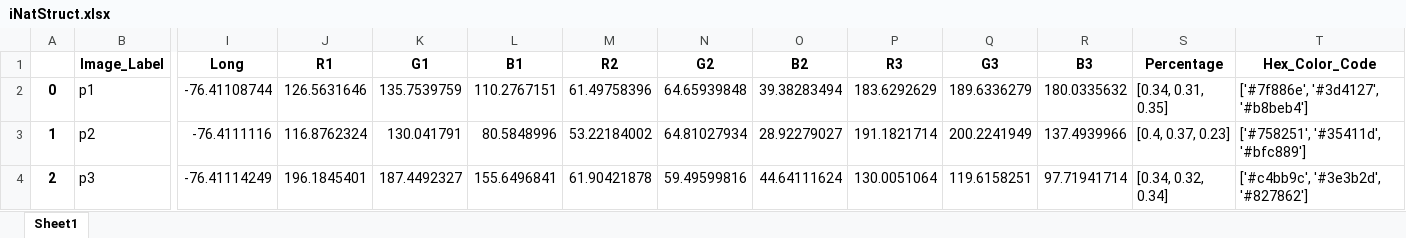
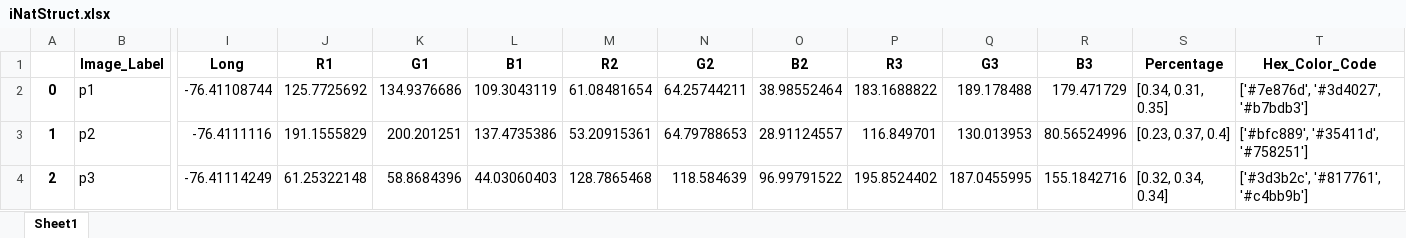
Before and after one commit to JiayueLin-CS/Quest_Project_2022, an Excel workbook: iNatStruct.xlsx, sheet Sheet1, drawn as a sheet; only a part is shown, gaps mark what is left out; values as stored, in another font and other column widths than the file's, no borders; the diff covers the shown part only; the diff names each change by its address in the sheet, - before the commit and + after, or states it on an @@ line.

```diff
--- a/iNatStruct.xlsx (sheet Sheet1)
+++ b/iNatStruct.xlsx (sheet Sheet1)
-J2 (R1): 126.5631646
+J2 (R1): 125.7725692
-K2 (G1): 135.7539759
+K2 (G1): 134.9376686
-L2 (B1): 110.2767151
+L2 (B1): 109.3043119
-M2 (R2): 61.49758396
+M2 (R2): 61.08481654
-N2 (G2): 64.65939848
+N2 (G2): 64.25744211
-O2 (B2): 39.38283494
+O2 (B2): 38.98552464
-P2 (R3): 183.6292629
+P2 (R3): 183.1688822
-Q2 (G3): 189.6336279
+Q2 (G3): 189.178488
-R2 (B3): 180.0335632
+R2 (B3): 179.471729
-T2 (Hex_Color_Code): ['#7f886e', '#3d4127', '#b8beb4']
+T2 (Hex_Color_Code): ['#7e876d', '#3d4027', '#b7bdb3']
-J3 (R1): 116.8762324
+J3 (R1): 191.1555829
-K3 (G1): 130.041791
+K3 (G1): 200.201251
-L3 (B1): 80.5848996
+L3 (B1): 137.4735386
-M3 (R2): 53.22184002
+M3 (R2): 53.20915361
-N3 (G2): 64.81027934
+N3 (G2): 64.79788653
-O3 (B2): 28.92279027
+O3 (B2): 28.91124557
-P3 (R3): 191.1821714
+P3 (R3): 116.849701
-Q3 (G3): 200.2241949
+Q3 (G3): 130.013953
-R3 (B3): 137.4939966
+R3 (B3): 80.56524996
-S3 (Percentage): [0.4, 0.37, 0.23]
+S3 (Percentage): [0.23, 0.37, 0.4]
-T3 (Hex_Color_Code): ['#758251', '#35411d', '#bfc889']
+T3 (Hex_Color_Code): ['#bfc889', '#35411d', '#758251']
-J4 (R1): 196.1845401
+J4 (R1): 61.25322148
-K4 (G1): 187.4492327
+K4 (G1): 58.8684396
-L4 (B1): 155.6496841
+L4 (B1): 44.03060403
-M4 (R2): 61.90421878
+M4 (R2): 128.7865468
-N4 (G2): 59.49599816
+N4 (G2): 118.584639
-O4 (B2): 44.64111624
+O4 (B2): 96.99791522
-P4 (R3): 130.0051064
+P4 (R3): 195.8524402
-Q4 (G3): 119.6158251
+Q4 (G3): 187.0455995
-R4 (B3): 97.71941714
+R4 (B3): 155.1842716
-S4 (Percentage): [0.34, 0.32, 0.34]
+S4 (Percentage): [0.32, 0.34, 0.34]
-T4 (Hex_Color_Code): ['#c4bb9c', '#3e3b2d', '#827862']
+T4 (Hex_Color_Code): ['#3d3b2c', '#817761', '#c4bb9b']
```
Also changed, not shown: 73 edited cells elsewhere in this sheet, 2 other files.
